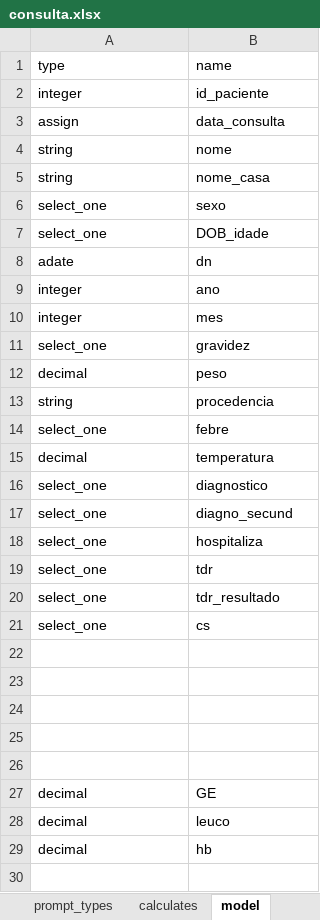
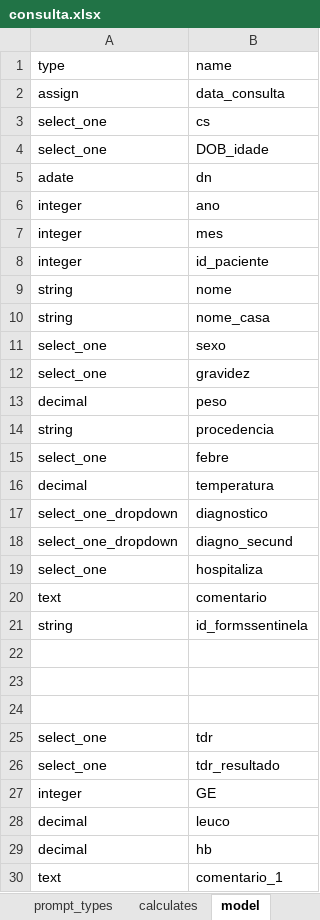
Before and after one commit to lemurdk/app-designer, an Excel workbook: app/config/tables/sentinela/forms/consulta/consulta.xlsx, sheet model, drawn as a sheet; values as stored, in another font and other column widths than the file's, no borders; removed rows and columns are numbered as before the commit, all else as after; the diff names each change by its address in the sheet, - before the commit and + after, or states it on an @@ line.

Commit message:
Updated forms

```diff
--- a/app/config/tables/sentinela/forms/consulta/consulta.xlsx (sheet model)
+++ b/app/config/tables/sentinela/forms/consulta/consulta.xlsx (sheet model)
@@ row 21 moved to row 3: select_one @@
@@ row 2 moved to row 8: integer @@
@@ row 4 moved to row 9: string @@
@@ row 5 moved to row 10: string @@
@@ row 6 moved to row 11: select_one @@
-A17:A18: select_one
+A17:A18: select_one_dropdown
-row 19: select_one | tdr
-row 20: select_one | tdr_resultado
+row 20: text | comentario
+row 21: string | id_formssentinela
-row 25: (empty)
+row 25: select_one | tdr
-row 26: (empty)
+row 26: select_one | tdr_resultado
-A27: decimal
+A27: integer
+row 30: text | comentario_1
```
Also changed, not shown: sheet survey, app/config/tables/sentinela/forms/resultado/resultado.xlsx, app/config/tables/sentinela/forms/sentinela/sentinela.xlsx, 4 other files.
